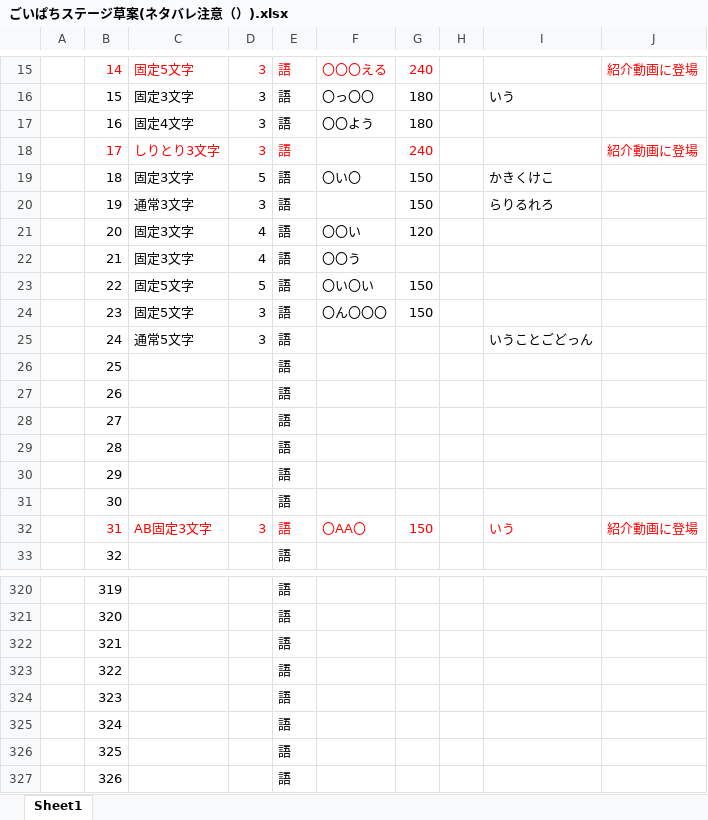
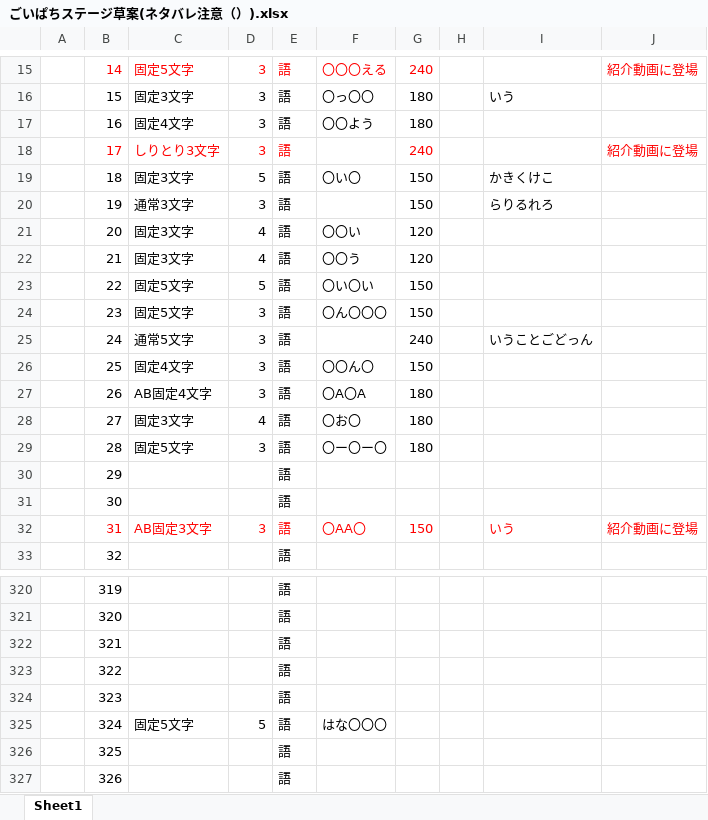
Before and after one commit to kykyk47/goipachi, an Excel workbook: ごいぱちステージ草案(ネタバレ注意（）).xlsx, sheet Sheet1, drawn as a sheet; only a part is shown, gaps mark what is left out; values as stored, in another font and other column widths than the file's, no borders; the diff names each change by its address in the sheet, - before the commit and + after, or states it on an @@ line.

```diff
--- a/ごいぱちステージ草案(ネタバレ注意（）).xlsx (sheet Sheet1)
+++ b/ごいぱちステージ草案(ネタバレ注意（）).xlsx (sheet Sheet1)
-G22: (empty)
+G22: 120
-G25: (empty)
+G25: 240
-C26: (empty)
+C26: 固定4文字
-D26:D27: (empty)
+D26:D27: 3
-F26: (empty)
+F26: 〇〇ん〇
-G26: (empty)
+G26: 150
-C27: (empty)
+C27: AB固定4文字
-F27: (empty)
+F27: 〇A〇A
-G27:G29: (empty)
+G27:G29: 180
-C28: (empty)
+C28: 固定3文字
-D28: (empty)
+D28: 4
-F28: (empty)
+F28: 〇お〇
-C29: (empty)
+C29: 固定5文字
-D29: (empty)
+D29: 3
-F29: (empty)
+F29: 〇ー〇ー〇
-C325: (empty)
+C325: 固定5文字
-D325: (empty)
+D325: 5
-F325: (empty)
+F325: はな〇〇〇
```
Also changed, not shown: 10 other files.
